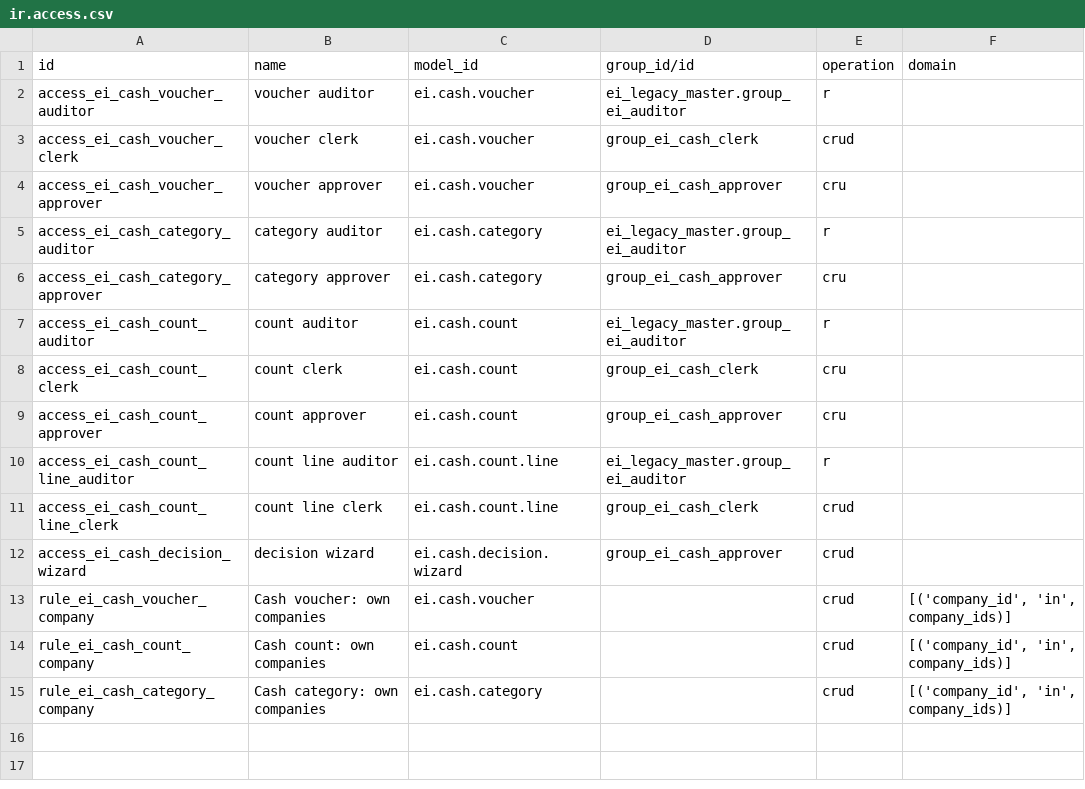
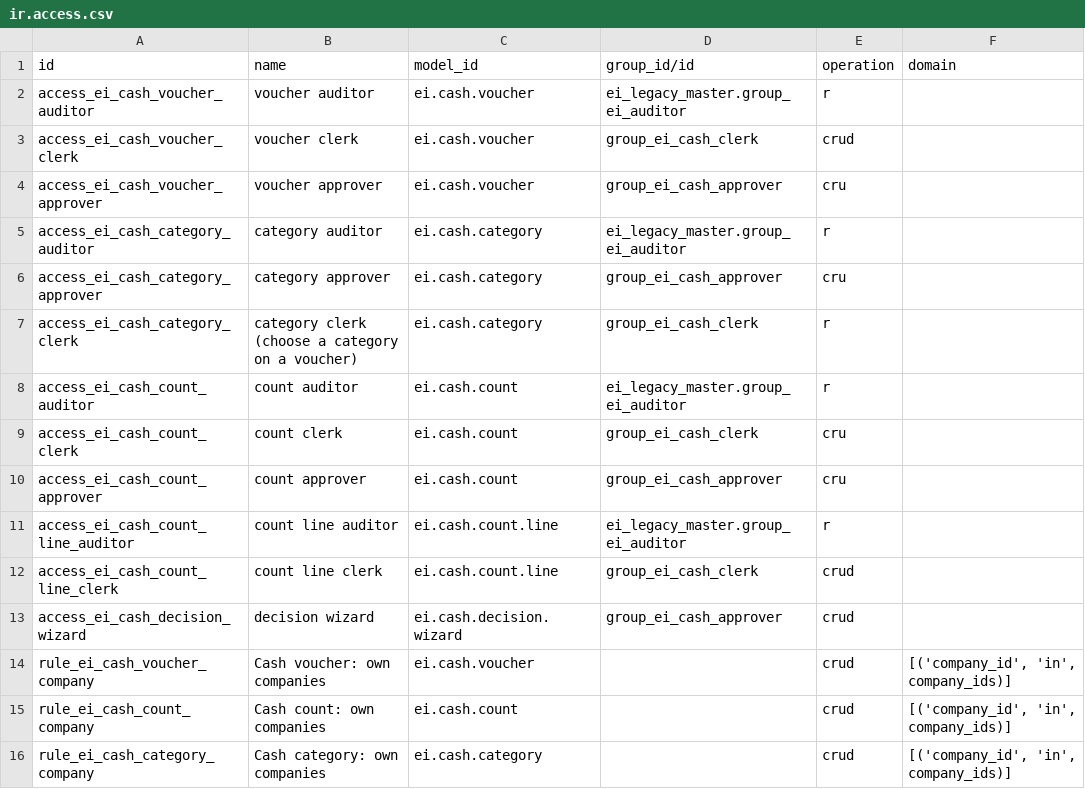
Before and after one commit to omarrangila-prog/export-international-odoo, a CSV file: addons/ei_cashbook/security/ir.access.csv, drawn as a sheet.

```diff
--- a/addons/ei_cashbook/security/ir.access.csv
+++ b/addons/ei_cashbook/security/ir.access.csv
@@ -6,2 +6,3 @@ access_ei_cash_category_auditor,category auditor,ei.cash.category,ei_legacy_mast
 access_ei_cash_category_approver,category approver,ei.cash.category,group_ei_cash_approver,cru,
+access_ei_cash_category_clerk,category clerk (choose a category on a voucher),ei.cash.category,group_ei_cash_clerk,r,
 access_ei_cash_count_auditor,count auditor,ei.cash.count,ei_legacy_master.group_ei_auditor,r,
```
Also changed, not shown: 12 other files.
